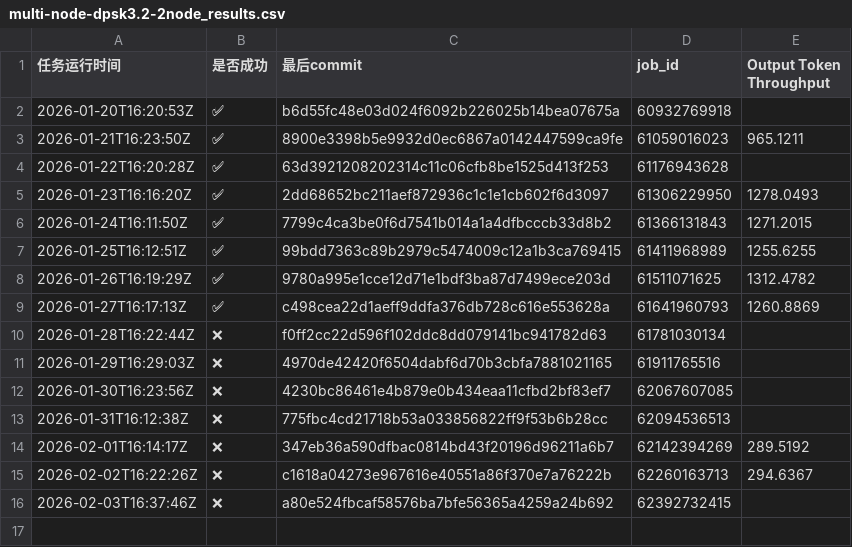
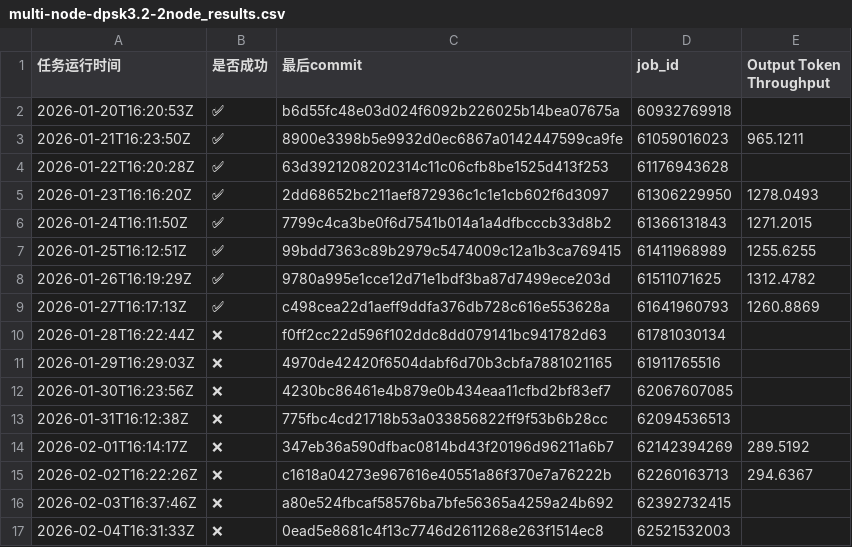
Before and after one commit to starmountain1997/gDS, a CSV file: logs/multi-node-dpsk3.2-2node_results.csv, drawn as a sheet; the diff names each change by its address in the sheet, - before the commit and + after, or states it on an @@ line.

Commit message:
track ci data 2026-02-05 09:06:29

```diff
--- a/logs/multi-node-dpsk3.2-2node_results.csv
+++ b/logs/multi-node-dpsk3.2-2node_results.csv
+row 17: 2026-02-04T16:31:33Z | ❌ | 0ead5e8681c4f13c7746d2611268e263f1514ec8 | 62521532003
```
Also changed, not shown: logs/test_deepseek_v3_2_w8a8_results.csv, 2 other files.
